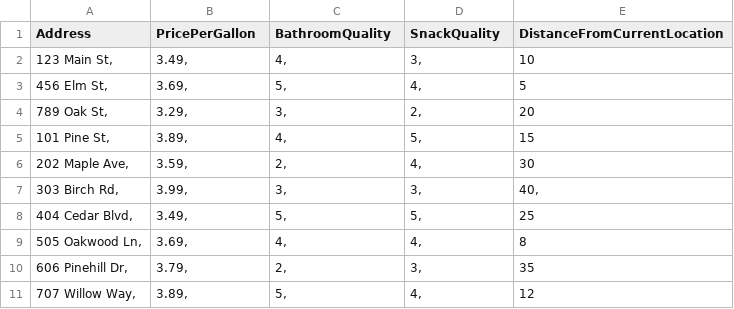
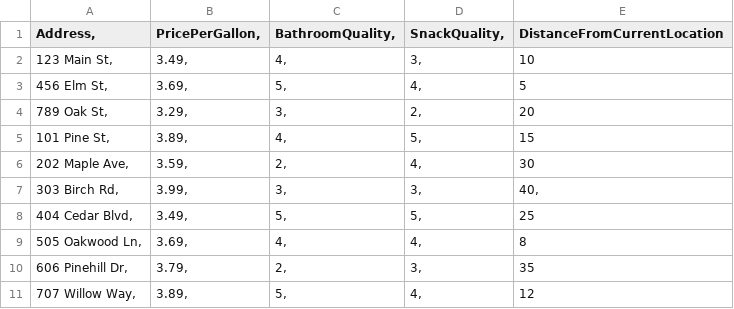
Before and after one commit to mdpcb/roadTrip, a CSV file: gasStationInfo.csv, drawn as a sheet.

Commit message:
Update gasStationInfo.csv

```diff
--- a/gasStationInfo.csv
+++ b/gasStationInfo.csv
@@ -1,2 +1,2 @@
-Address	PricePerGallon	BathroomQuality	SnackQuality	DistanceFromCurrentLocation
+Address,	PricePerGallon,	BathroomQuality,	SnackQuality,	DistanceFromCurrentLocation
 123 Main St,	3.49,	4,	3,	10
```
